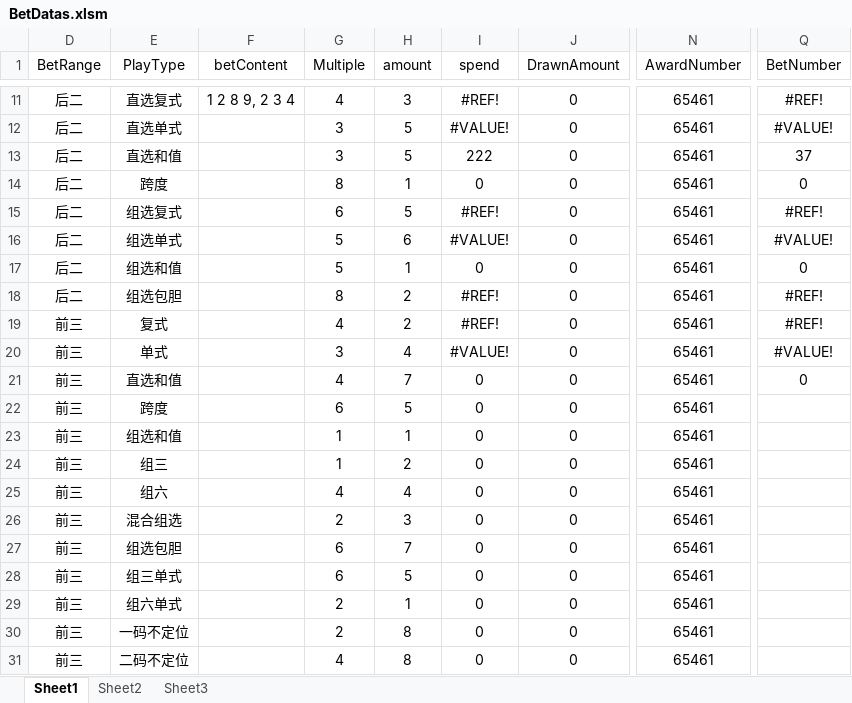
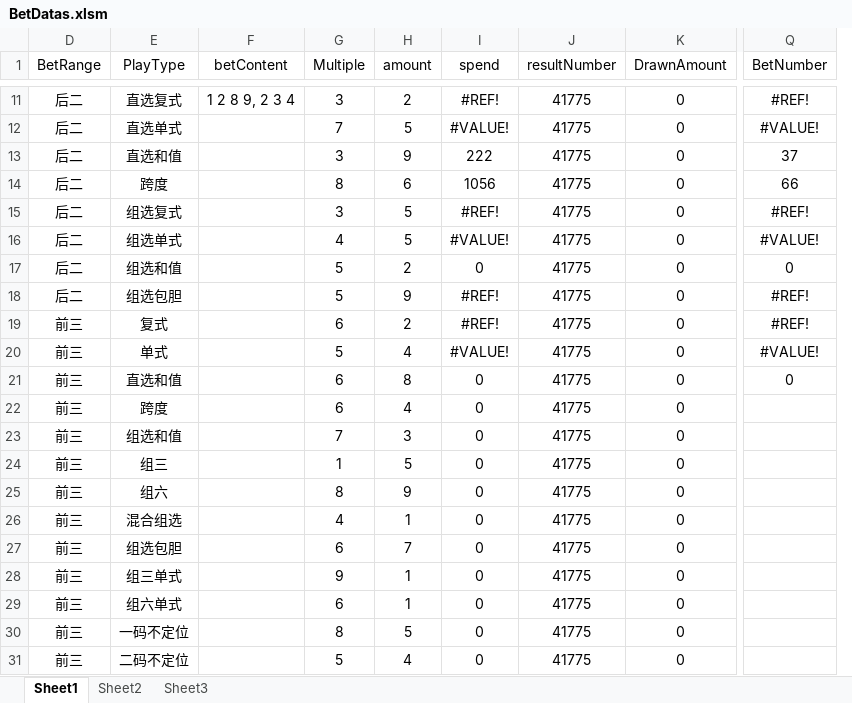
Before and after one commit to ShmilyNan/WorkDocumentOfMe, an Excel workbook: BetDatas.xlsm, sheet Sheet1, drawn as a sheet; only a part is shown, gaps mark what is left out; values as stored, in another font and other column widths than the file's, no borders; removed rows and columns are numbered as before the commit, all else as after; the diff covers the shown part only; the diff names each change by its address in the sheet, - before the commit and + after, or states it on an @@ line.

```diff
--- a/BetDatas.xlsm (sheet Sheet1)
+++ b/BetDatas.xlsm (sheet Sheet1)
+column J (resultNumber), rows 11-31: all 41775
-column N (AwardNumber), rows 11-31: all 65461
-G11 (Multiple): 4
+G11 (Multiple): 3
-H11 (amount): 3
+H11 (amount): 2
-G12 (Multiple): 3
+G12 (Multiple): 7
-H13 (amount): 5
+H13 (amount): 9
-H14 (amount): 1
+H14 (amount): 6
-I14 (spend): 0
+I14 (spend): 1056
-Q14 (BetNumber): 0
+Q14 (BetNumber): 66
-G15 (Multiple): 6
+G15 (Multiple): 3
-G16 (Multiple): 5
+G16 (Multiple): 4
-H16 (amount): 6
+H16 (amount): 5
-H17 (amount): 1
+H17 (amount): 2
-G18 (Multiple): 8
+G18 (Multiple): 5
-H18 (amount): 2
+H18 (amount): 9
-G19 (Multiple): 4
+G19 (Multiple): 6
-G20 (Multiple): 3
+G20 (Multiple): 5
-G21 (Multiple): 4
+G21 (Multiple): 6
-H21 (amount): 7
+H21 (amount): 8
-H22 (amount): 5
+H22 (amount): 4
-G23 (Multiple): 1
+G23 (Multiple): 7
-H23 (amount): 1
+H23 (amount): 3
-H24 (amount): 2
+H24 (amount): 5
-G25 (Multiple): 4
+G25 (Multiple): 8
-H25 (amount): 4
+H25 (amount): 9
-G26 (Multiple): 2
+G26 (Multiple): 4
-H26 (amount): 3
+H26 (amount): 1
-G28 (Multiple): 6
+G28 (Multiple): 9
-H28 (amount): 5
+H28 (amount): 1
-G29 (Multiple): 2
+G29 (Multiple): 6
-G30 (Multiple): 2
+G30 (Multiple): 8
-H30 (amount): 8
+H30 (amount): 5
-G31 (Multiple): 4
+G31 (Multiple): 5
-H31 (amount): 8
+H31 (amount): 4
```
Also changed, not shown: 137 edited cells elsewhere in this sheet, sheet Sheet2, sheet Sheet3, formulas that keep their value.
